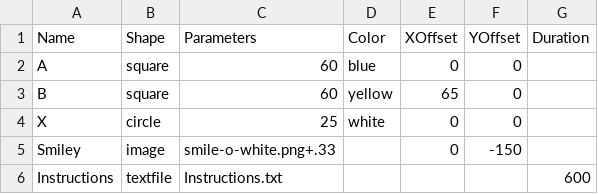
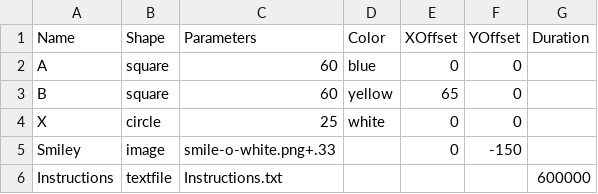
Before and after one commit to drghirlanda/alex, a CSV file: Examples/ExternalInhibition/Design/Stimuli.csv, drawn as a sheet.

Commit message:
Updated ExternalInhibition example

```diff
--- a/Examples/ExternalInhibition/Design/Stimuli.csv
+++ b/Examples/ExternalInhibition/Design/Stimuli.csv
@@ -5,2 +5,2 @@ X,circle,25,white,0,0,
 Smiley,image,smile-o-white.png+.33,,0,-150,
-Instructions,textfile,Instructions.txt,,,,600
+Instructions,textfile,Instructions.txt,,,,600000
```
